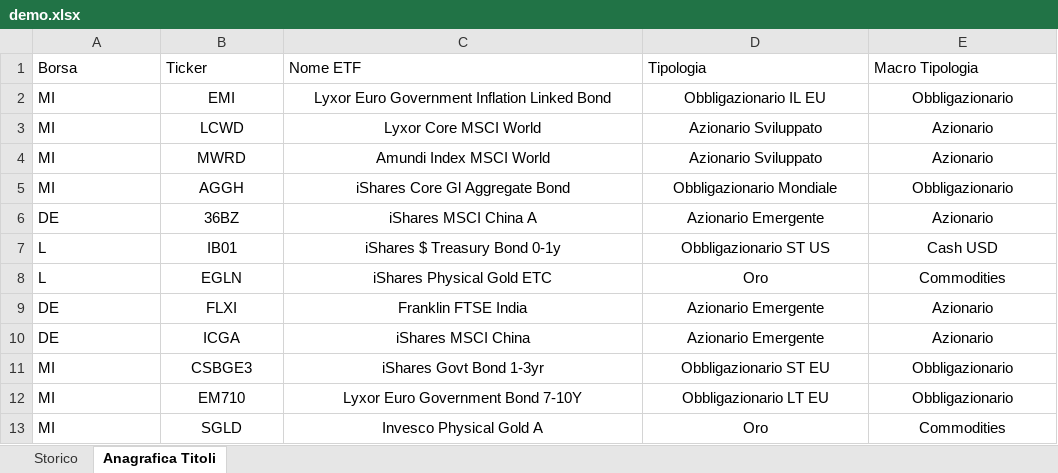
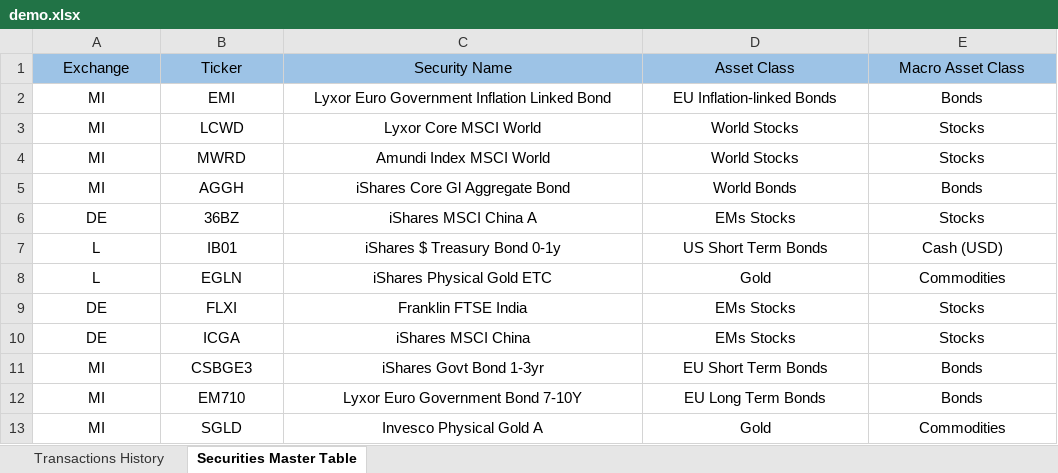
Before and after one commit to zanelliriccardo/personal-finance-for-newbies, an Excel workbook: data/in/demo.xlsx, sheet Securities Master Table, drawn as a sheet; values as stored, in another font and other column widths than the file's, no borders; table styles not drawn; the diff names each change by its address in the sheet, - before the commit and + after, or states it on an @@ line.

```diff
--- a/data/in/demo.xlsx (sheet Securities Master Table)
+++ b/data/in/demo.xlsx (sheet Securities Master Table)
-sheet tab: Storico
+sheet tab: Transactions History
-sheet tab: Anagrafica Titoli
+sheet tab: Securities Master Table
-A1: Borsa
+A1: Exchange
@@ A1:E1 alignment: left → center, fill: none → #9DC3E6 @@
-C1: Nome ETF
+C1: Security Name
-D1: Tipologia
+D1: Asset Class
-E1: Macro Tipologia
+E1: Macro Asset Class
-A2:A13 alignment: left
+A2:A13 alignment: center
-D2: Obbligazionario IL EU
+D2: EU Inflation-linked Bonds
-E2: Obbligazionario
+E2: Bonds
-D3:D4: Azionario Sviluppato
+D3:D4: World Stocks
-E3:E4: Azionario
+E3:E4: Stocks
-D5: Obbligazionario Mondiale
+D5: World Bonds
-E5: Obbligazionario
+E5: Bonds
-D6: Azionario Emergente
+D6: EMs Stocks
-E6: Azionario
+E6: Stocks
-D7: Obbligazionario ST US
+D7: US Short Term Bonds
-E7: Cash USD
+E7: Cash (USD)
-D8: Oro
+D8: Gold
-D9:D10: Azionario Emergente
+D9:D10: EMs Stocks
-E9:E10: Azionario
+E9:E10: Stocks
-D11: Obbligazionario ST EU
+D11: EU Short Term Bonds
-E11:E12: Obbligazionario
+E11:E12: Bonds
-D12: Obbligazionario LT EU
+D12: EU Long Term Bonds
-D13: Oro
+D13: Gold
```
Also changed, not shown: sheet Transactions History, data/in/template.xlsx, 1 other file.
